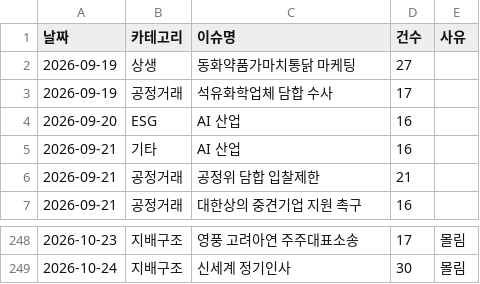
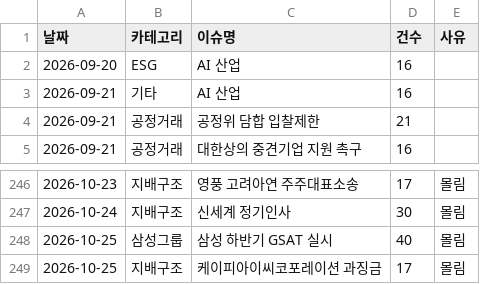
Before and after one commit to jshssysh/news-dashboard, a CSV file: cluster_warnings.csv, drawn as a sheet; only a part is shown, gaps mark what is left out.

```diff
--- a/cluster_warnings.csv
+++ b/cluster_warnings.csv
@@ -1,4 +1,2 @@
 날짜,카테고리,이슈명,건수,사유
-2026-09-19,상생,동화약품가마치통닭 마케팅,27,
-2026-09-19,공정거래,석유화학업체 담합 수사,17,
 2026-09-20,ESG,AI 산업,16,
@@ -249 +247,3 @@
 2026-10-24,지배구조,신세계 정기인사,30,몰림
+2026-10-25,삼성그룹,삼성 하반기 GSAT 실시,40,몰림
+2026-10-25,지배구조,케이피아이씨코포레이션 과징금,17,몰림
```
Also changed, not shown: gemini_usage.csv, 9 other files.
